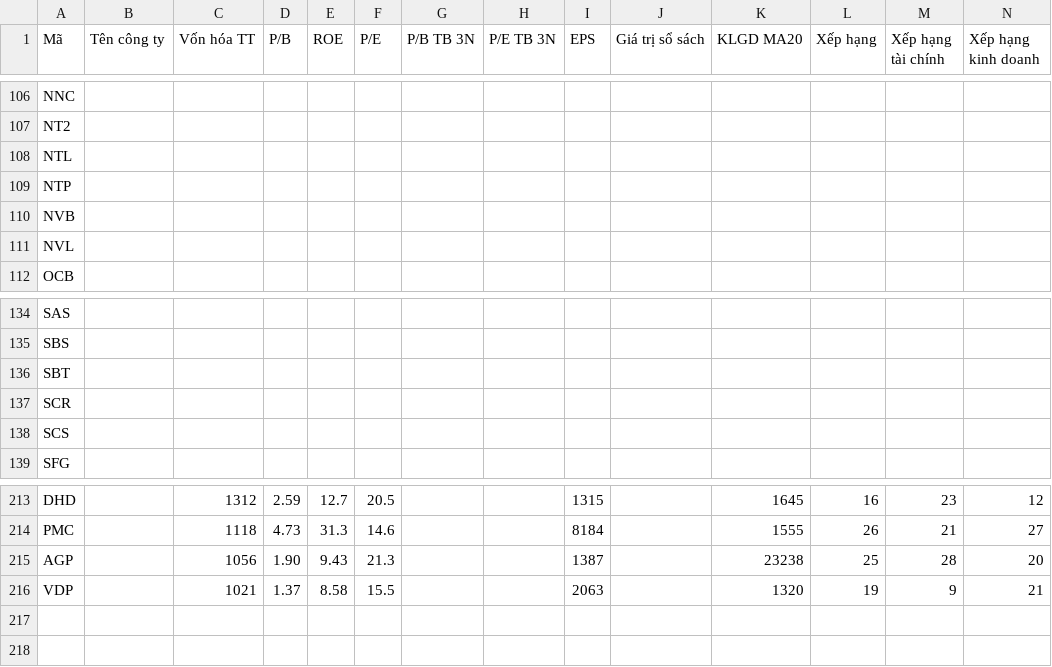
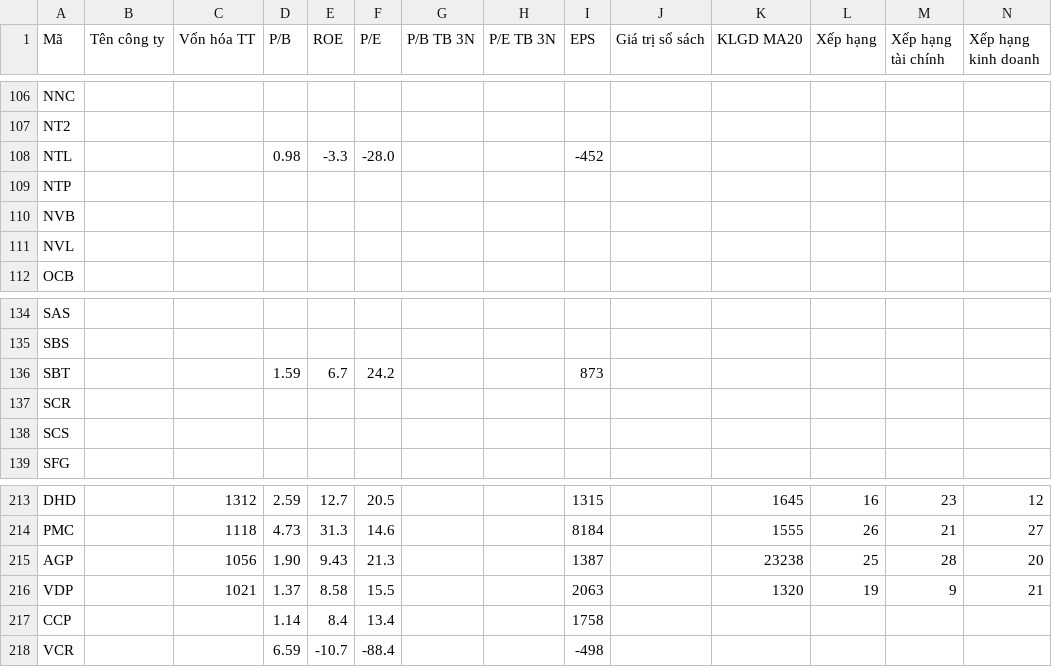
Before and after one commit to yunaduong2022-prog/tram-tin-hieu-ck, a CSV file: data/nhap_tay.csv, drawn as a sheet; only a part is shown, gaps mark what is left out; rows hold the shown columns only; the diff names each change by its address in the sheet, - before the commit and + after, or states it on an @@ line.

```diff
--- a/data/nhap_tay.csv
+++ b/data/nhap_tay.csv
-D108 (P/B): (empty)
+D108 (P/B): 0.98
-E108 (ROE): (empty)
+E108 (ROE): -3.3
-F108 (P/E): (empty)
+F108 (P/E): -28.0
-I108 (EPS): (empty)
+I108 (EPS): -452
-D136 (P/B): (empty)
+D136 (P/B): 1.59
-E136 (ROE): (empty)
+E136 (ROE): 6.7
-F136 (P/E): (empty)
+F136 (P/E): 24.2
-I136 (EPS): (empty)
+I136 (EPS): 873
+row 217: CCP |  |  | 1.14 | 8.4 | 13.4 |  |  | 1758
+row 218: VCR |  |  | 6.59 | -10.7 | -88.4 |  |  | -498
```
Also changed, not shown: 1 other file.
